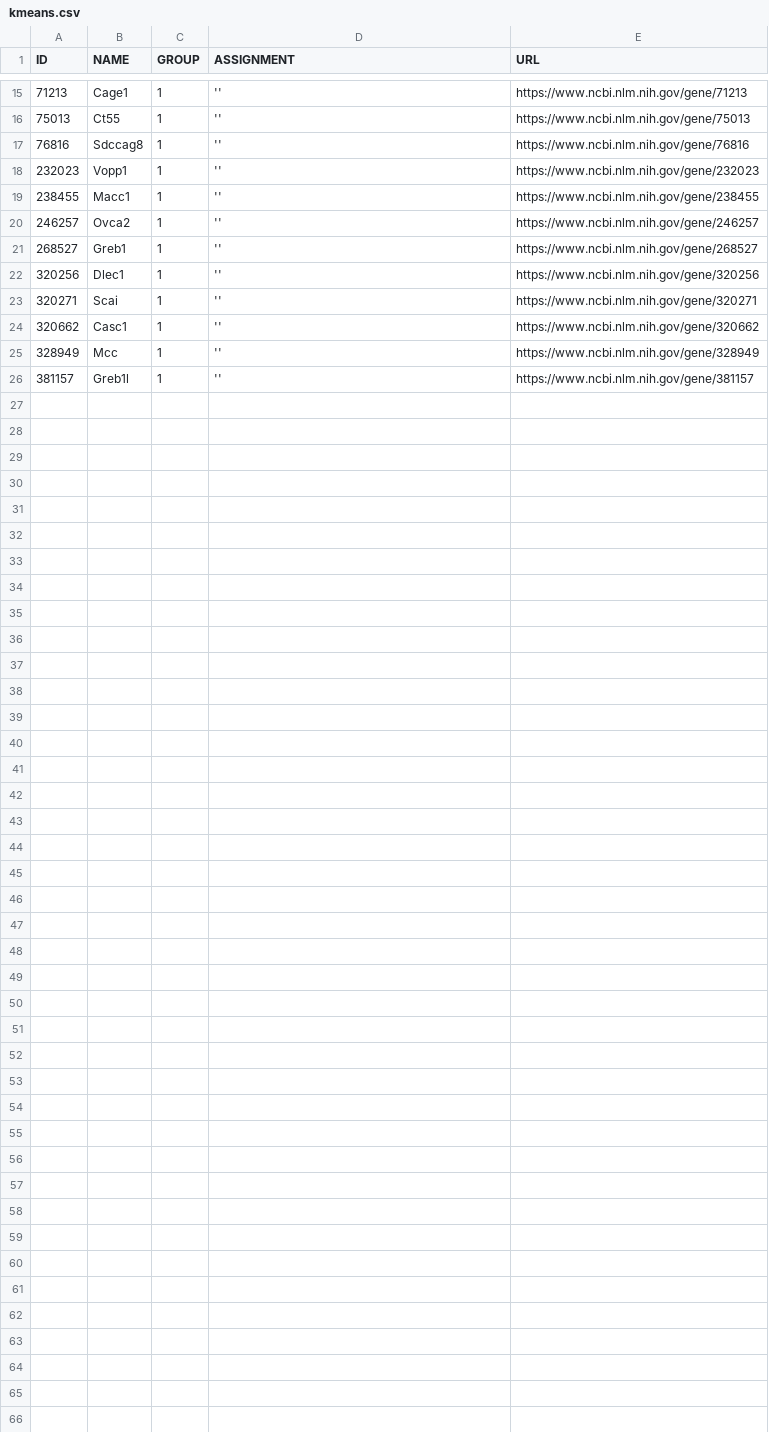
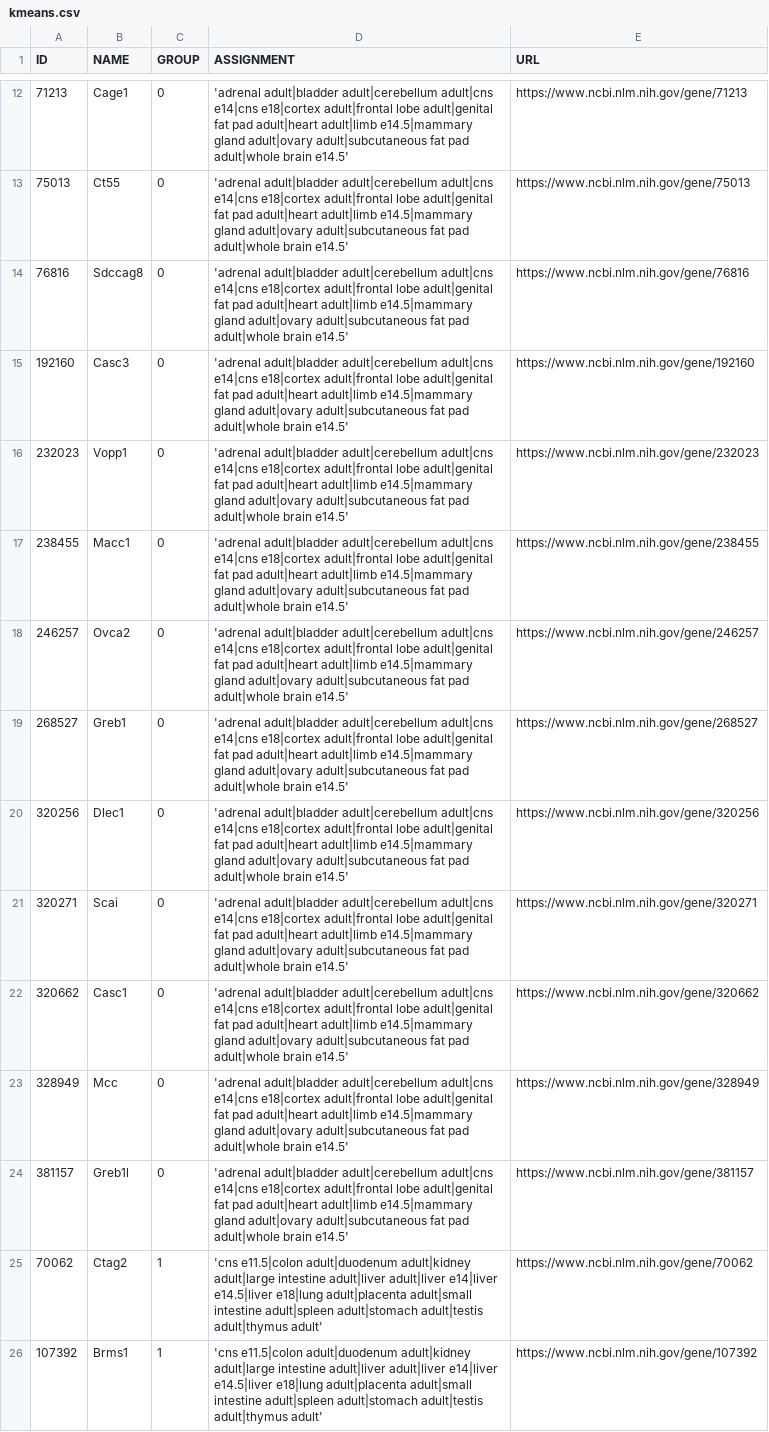
Before and after one commit to shanedrabing/rna-seeker, a CSV file: data/kmeans.csv, drawn as a sheet; only a part is shown, gaps mark what is left out; the diff covers the shown part only.

```diff
--- a/data/kmeans.csv
+++ b/data/kmeans.csv
@@ -15,12 +12,15 @@ ID,NAME,GROUP,ASSIGNMENT,URL
-71213,Cage1,1,'',https://www.ncbi.nlm.nih.gov/gene/71213
-75013,Ct55,1,'',https://www.ncbi.nlm.nih.gov/gene/75013
-76816,Sdccag8,1,'',https://www.ncbi.nlm.nih.gov/gene/76816
-232023,Vopp1,1,'',https://www.ncbi.nlm.nih.gov/gene/232023
-238455,Macc1,1,'',https://www.ncbi.nlm.nih.gov/gene/238455
-246257,Ovca2,1,'',https://www.ncbi.nlm.nih.gov/gene/246257
-268527,Greb1,1,'',https://www.ncbi.nlm.nih.gov/gene/268527
-320256,Dlec1,1,'',https://www.ncbi.nlm.nih.gov/gene/320256
-320271,Scai,1,'',https://www.ncbi.nlm.nih.gov/gene/320271
-320662,Casc1,1,'',https://www.ncbi.nlm.nih.gov/gene/320662
-328949,Mcc,1,'',https://www.ncbi.nlm.nih.gov/gene/328949
-381157,Greb1l,1,'',https://www.ncbi.nlm.nih.gov/gene/381157
+71213,Cage1,0,'adrenal adult|bladder adult|cerebellum adult|cns e14|cns e18|cortex adult|frontal lobe adult|genital fat pad adult|heart adult|limb e14.5|mammary gland adult|ovary adult|subcutaneous fat pad adult|whole brain e14.5',https://www.ncbi.nlm.nih.gov/gene/71213
+75013,Ct55,0,'adrenal adult|bladder adult|cerebellum adult|cns e14|cns e18|cortex adult|frontal lobe adult|genital fat pad adult|heart adult|limb e14.5|mammary gland adult|ovary adult|subcutaneous fat pad adult|whole brain e14.5',https://www.ncbi.nlm.nih.gov/gene/75013
+76816,Sdccag8,0,'adrenal adult|bladder adult|cerebellum adult|cns e14|cns e18|cortex adult|frontal lobe adult|genital fat pad adult|heart adult|limb e14.5|mammary gland adult|ovary adult|subcutaneous fat pad adult|whole brain e14.5',https://www.ncbi.nlm.nih.gov/gene/76816
+192160,Casc3,0,'adrenal adult|bladder adult|cerebellum adult|cns e14|cns e18|cortex adult|frontal lobe adult|genital fat pad adult|heart adult|limb e14.5|mammary gland adult|ovary adult|subcutaneous fat pad adult|whole brain e14.5',https://www.ncbi.nlm.nih.gov/gene/192160
+232023,Vopp1,0,'adrenal adult|bladder adult|cerebellum adult|cns e14|cns e18|cortex adult|frontal lobe adult|genital fat pad adult|heart adult|limb e14.5|mammary gland adult|ovary adult|subcutaneous fat pad adult|whole brain e14.5',https://www.ncbi.nlm.nih.gov/gene/232023
+238455,Macc1,0,'adrenal adult|bladder adult|cerebellum adult|cns e14|cns e18|cortex adult|frontal lobe adult|genital fat pad adult|heart adult|limb e14.5|mammary gland adult|ovary adult|subcutaneous fat pad adult|whole brain e14.5',https://www.ncbi.nlm.nih.gov/gene/238455
+246257,Ovca2,0,'adrenal adult|bladder adult|cerebellum adult|cns e14|cns e18|cortex adult|frontal lobe adult|genital fat pad adult|heart adult|limb e14.5|mammary gland adult|ovary adult|subcutaneous fat pad adult|whole brain e14.5',https://www.ncbi.nlm.nih.gov/gene/246257
+268527,Greb1,0,'adrenal adult|bladder adult|cerebellum adult|cns e14|cns e18|cortex adult|frontal lobe adult|genital fat pad adult|heart adult|limb e14.5|mammary gland adult|ovary adult|subcutaneous fat pad adult|whole brain e14.5',https://www.ncbi.nlm.nih.gov/gene/268527
+320256,Dlec1,0,'adrenal adult|bladder adult|cerebellum adult|cns e14|cns e18|cortex adult|frontal lobe adult|genital fat pad adult|heart adult|limb e14.5|mammary gland adult|ovary adult|subcutaneous fat pad adult|whole brain e14.5',https://www.ncbi.nlm.nih.gov/gene/320256
+320271,Scai,0,'adrenal adult|bladder adult|cerebellum adult|cns e14|cns e18|cortex adult|frontal lobe adult|genital fat pad adult|heart adult|limb e14.5|mammary gland adult|ovary adult|subcutaneous fat pad adult|whole brain e14.5',https://www.ncbi.nlm.nih.gov/gene/320271
+320662,Casc1,0,'adrenal adult|bladder adult|cerebellum adult|cns e14|cns e18|cortex adult|frontal lobe adult|genital fat pad adult|heart adult|limb e14.5|mammary gland adult|ovary adult|subcutaneous fat pad adult|whole brain e14.5',https://www.ncbi.nlm.nih.gov/gene/320662
+328949,Mcc,0,'adrenal adult|bladder adult|cerebellum adult|cns e14|cns e18|cortex adult|frontal lobe adult|genital fat pad adult|heart adult|limb e14.5|mammary gland adult|ovary adult|subcutaneous fat pad adult|whole brain e14.5',https://www.ncbi.nlm.nih.gov/gene/328949
+381157,Greb1l,0,'adrenal adult|bladder adult|cerebellum adult|cns e14|cns e18|cortex adult|frontal lobe adult|genital fat pad adult|heart adult|limb e14.5|mammary gland adult|ovary adult|subcutaneous fat pad adult|whole brain e14.5',https://www.ncbi.nlm.nih.gov/gene/381157
+70062,Ctag2,1,'cns e11.5|colon adult|duodenum adult|kidney adult|large intestine adult|liver adult|liver e14|liver e14.5|liver e18|lung adult|placenta adult|small intestine adult|spleen adult|stomach adult|testis adult|thymus adult',https://www.ncbi.nlm.nih.gov/gene/70062
+107392,Brms1,1,'cns e11.5|colon adult|duodenum adult|kidney adult|large intestine adult|liver adult|liver e14|liver e14.5|liver e18|lung adult|placenta adult|small intestine adult|spleen adult|stomach adult|testis adult|thymus adult',https://www.ncbi.nlm.nih.gov/gene/107392
```
Also changed, not shown: 2 added rows, 5 removed rows and 16 edited cells elsewhere in this file, 3 other files.
